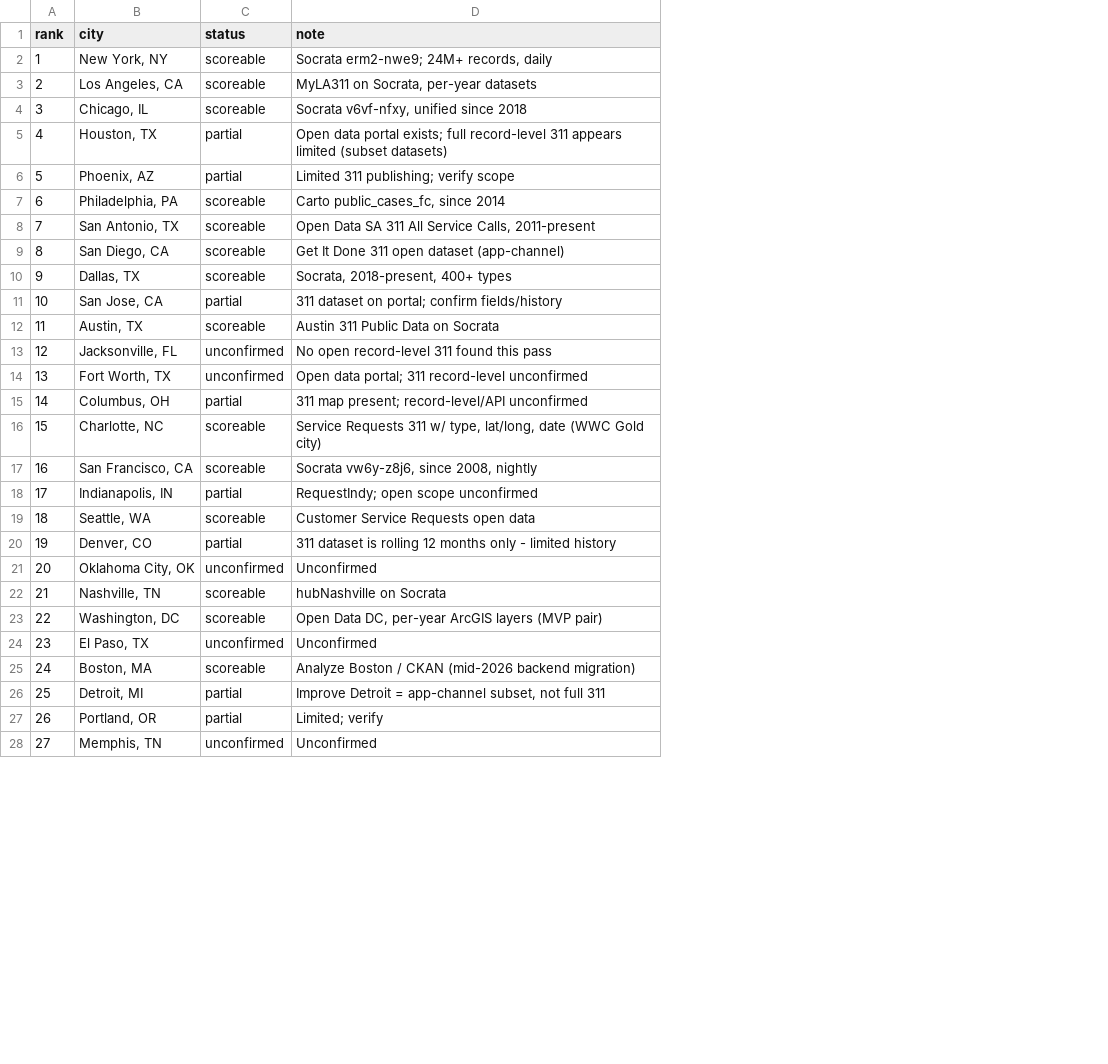
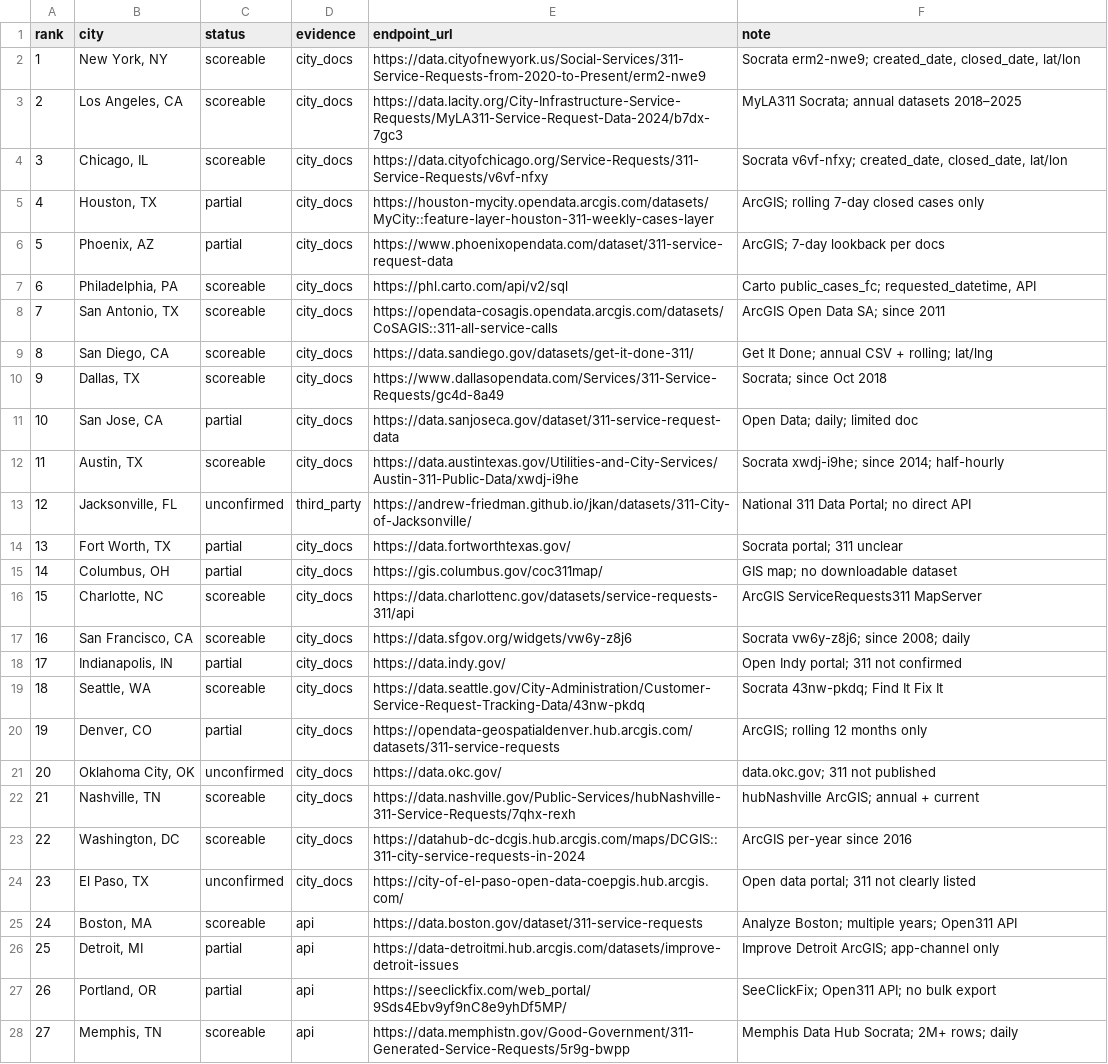
Before and after one commit to sadacca/balt311-service-equity, a CSV file: data/processed/peer_city_coverage_census.csv, drawn as a sheet; only a part is shown; addresses are those after the commit; the diff covers the shown part only; the diff names each change by its address in the sheet, - before the commit and + after, or states it on an @@ line.

```diff
--- a/data/processed/peer_city_coverage_census.csv
+++ b/data/processed/peer_city_coverage_census.csv
+column D (evidence), rows 2-28: city_docs | city_docs | city_docs | city_docs | city_docs | city_docs | city_docs | city_docs | city_docs | city_docs | city_docs | third_party | city_docs | city_docs | city_docs | city_docs | city_docs | city_docs | city_docs | city_docs | city_docs | city_docs | city_docs | api | api | api | api
+column E (endpoint_url), rows 2-28: https://data.cityofnewyork.us/Social-Services/311-Service-Requests-from-2020-to-Present/erm2-nwe9 | https://data.lacity.org/City-Infrastructure-Service-Requests/MyLA311-Service-Request-Data-2024/b7dx-7gc3 | https://data.cityofchicago.org/Service-Requests/311-Service-Requests/v6vf-nfxy | https://houston-mycity.opendata.arcgis.com/datasets/MyCity::feature-layer-houston-311-weekly-cases-layer | https://www.phoenixopendata.com/dataset/311-service-request-data | https://phl.carto.com/api/v2/sql | https://opendata-cosagis.opendata.arcgis.com/datasets/CoSAGIS::311-all-service-calls | https://data.sandiego.gov/datasets/get-it-done-311/ | https://www.dallasopendata.com/Services/311-Service-Requests/gc4d-8a49 | https://data.sanjoseca.gov/dataset/311-service-request-data | https://data.austintexas.gov/Utilities-and-City-Services/Austin-311-Public-Data/xwdj-i9he | https://andrew-friedman.github.io/jkan/datasets/311-City-of-Jacksonville/ | https://data.fortworthtexas.gov/ | https://gis.columbus.gov/coc311map/ | https://data.charlottenc.gov/datasets/service-requests-311/api | https://data.sfgov.org/widgets/vw6y-z8j6 | https://data.indy.gov/ | https://data.seattle.gov/City-Administration/Customer-Service-Request-Tracking-Data/43nw-pkdq | https://opendata-geospatialdenver.hub.arcgis.com/datasets/311-service-requests | https://data.okc.gov/ | https://data.nashville.gov/Public-Services/hubNashville-311-Service-Requests/7qhx-rexh | https://datahub-dc-dcgis.hub.arcgis.com/maps/DCGIS::311-city-service-requests-in-2024 | https://city-of-el-paso-open-data-coepgis.hub.arcgis.com/ | https://data.boston.gov/dataset/311-service-requests | https://data-detroitmi.hub.arcgis.com/datasets/improve-detroit-issues | https://seeclickfix.com/web_portal/9Sds4Ebv9yf9nC8e9yhDf5MP/ | https://data.memphistn.gov/Good-Government/311-Generated-Service-Requests/5r9g-bwpp
-F2 (note): Socrata erm2-nwe9; 24M+ records, daily
+F2 (note): Socrata erm2-nwe9; created_date, closed_date, lat/lon
-F3 (note): MyLA311 on Socrata, per-year datasets
+F3 (note): MyLA311 Socrata; annual datasets 2018–2025
-F4 (note): Socrata v6vf-nfxy, unified since 2018
+F4 (note): Socrata v6vf-nfxy; created_date, closed_date, lat/lon
-F5 (note): Open data portal exists; full record-level 311 appears limited (subset datasets)
+F5 (note): ArcGIS; rolling 7-day closed cases only
-F6 (note): Limited 311 publishing; verify scope
+F6 (note): ArcGIS; 7-day lookback per docs
-F7 (note): Carto public_cases_fc, since 2014
+F7 (note): Carto public_cases_fc; requested_datetime, API
-F8 (note): Open Data SA 311 All Service Calls, 2011-present
+F8 (note): ArcGIS Open Data SA; since 2011
-F9 (note): Get It Done 311 open dataset (app-channel)
+F9 (note): Get It Done; annual CSV + rolling; lat/lng
-F10 (note): Socrata, 2018-present, 400+ types
+F10 (note): Socrata; since Oct 2018
-F11 (note): 311 dataset on portal; confirm fields/history
+F11 (note): Open Data; daily; limited doc
-F12 (note): Austin 311 Public Data on Socrata
+F12 (note): Socrata xwdj-i9he; since 2014; half-hourly
-F13 (note): No open record-level 311 found this pass
+F13 (note): National 311 Data Portal; no direct API
-C14 (status): unconfirmed
+C14 (status): partial
-F14 (note): Open data portal; 311 record-level unconfirmed
+F14 (note): Socrata portal; 311 unclear
-F15 (note): 311 map present; record-level/API unconfirmed
+F15 (note): GIS map; no downloadable dataset
-F16 (note): Service Requests 311 w/ type, lat/long, date (WWC Gold city)
+F16 (note): ArcGIS ServiceRequests311 MapServer
-F17 (note): Socrata vw6y-z8j6, since 2008, nightly
+F17 (note): Socrata vw6y-z8j6; since 2008; daily
-F18 (note): RequestIndy; open scope unconfirmed
+F18 (note): Open Indy portal; 311 not confirmed
-F19 (note): Customer Service Requests open data
+F19 (note): Socrata 43nw-pkdq; Find It Fix It
-F20 (note): 311 dataset is rolling 12 months only - limited history
+F20 (note): ArcGIS; rolling 12 months only
-F21 (note): Unconfirmed
+F21 (note): data.okc.gov; 311 not published
-F22 (note): hubNashville on Socrata
+F22 (note): hubNashville ArcGIS; annual + current
-F23 (note): Open Data DC, per-year ArcGIS layers (MVP pair)
+F23 (note): ArcGIS per-year since 2016
-F24 (note): Unconfirmed
+F24 (note): Open data portal; 311 not clearly listed
-F25 (note): Analyze Boston / CKAN (mid-2026 backend migration)
+F25 (note): Analyze Boston; multiple years; Open311 API
-F26 (note): Improve Detroit = app-channel subset, not full 311
+F26 (note): Improve Detroit ArcGIS; app-channel only
-F27 (note): Limited; verify
+F27 (note): SeeClickFix; Open311 API; no bulk export
-C28 (status): unconfirmed
+C28 (status): scoreable
-F28 (note): Unconfirmed
+F28 (note): Memphis Data Hub Socrata; 2M+ rows; daily
```
Also changed, not shown: 5 added rows and 14 edited cells elsewhere in this file, 4 other files.
